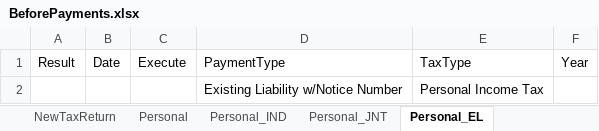
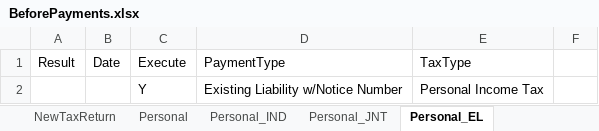
Before and after one commit to dcusend/VPS-Katalon, an Excel workbook: KatalonData/RADTestData/BeforePayments.xlsx, sheet Personal_EL, drawn as a sheet; values as stored, in another font and other column widths than the file's, no borders; the diff names each change by its address in the sheet, - before the commit and + after, or states it on an @@ line.

```diff
--- a/KatalonData/RADTestData/BeforePayments.xlsx (sheet Personal_EL)
+++ b/KatalonData/RADTestData/BeforePayments.xlsx (sheet Personal_EL)
-F1: Year
+F1: (empty)
-C2: (empty)
+C2: Y
```
Also changed, not shown: sheet Personal_JNT, 27 other files.
